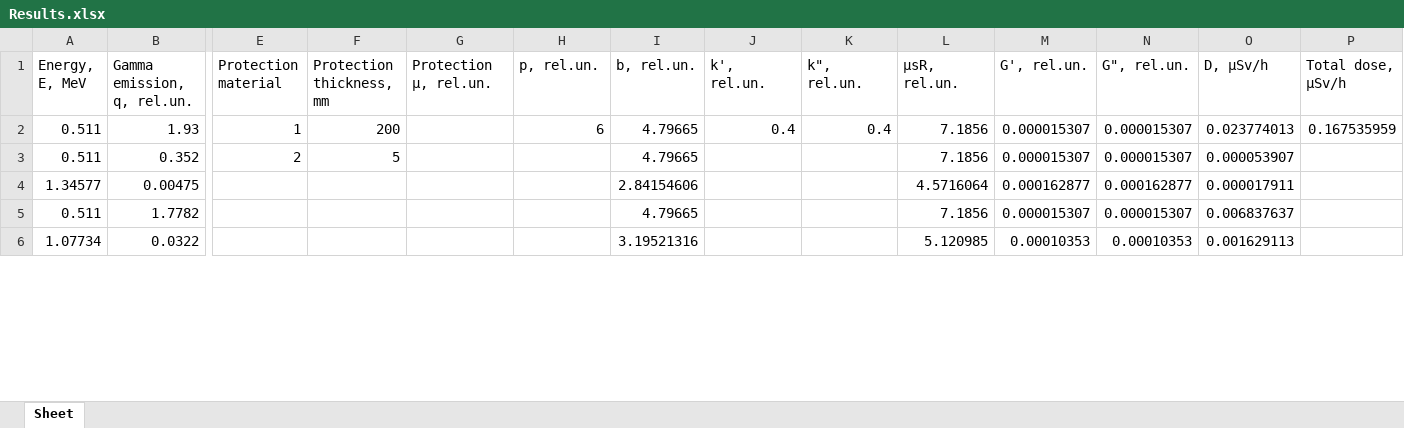
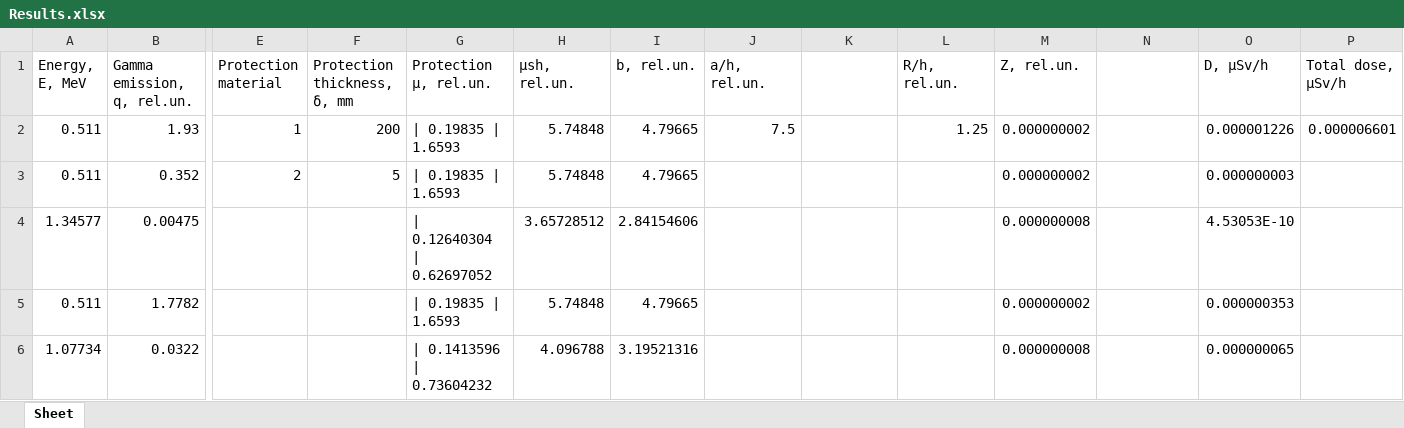
Before and after one commit to DANtheSecond/Calc_Tanks, an Excel workbook: Results.xlsx, sheet Sheet, drawn as a sheet; only a part is shown, gaps mark what is left out; values as stored, in another font and other column widths than the file's, no borders; the diff covers the shown part only; the diff names each change by its address in the sheet, - before the commit and + after, or states it on an @@ line.

```diff
--- a/Results.xlsx (sheet Sheet)
+++ b/Results.xlsx (sheet Sheet)
-F1: Protection thickness, mm
+F1: Protection thickness, δ, mm
-H1: p, rel.un.
+H1: μsh, rel.un.
-J1: k', rel.un.
+J1: a/h, rel.un.
-K1: k", rel.un.
+K1: (empty)
-L1: μsR, rel.un.
+L1: R/h, rel.un.
-M1: G', rel.un.
+M1: Z, rel.un.
-N1: G", rel.un.
+N1: (empty)
-G2:G3 (Protection μ, rel.un.): (empty)
+G2:G3 (Protection μ, rel.un.): | 0.19835 | 1.6593
-H2 (μsh, rel.un.): 6
+H2 (μsh, rel.un.): 5.74848
-J2 (a/h, rel.un.): 0.4
+J2 (a/h, rel.un.): 7.5
-K2: 0.4
+K2: (empty)
-L2 (R/h, rel.un.): 7.1856
+L2 (R/h, rel.un.): 1.25
-M2:M3 (Z, rel.un.): 0.000015307
+M2:M3 (Z, rel.un.): 0.000000002
-N2:N3: 0.000015307
+N2:N3: (empty)
-O2 (D, μSv/h): 0.023774013
+O2 (D, μSv/h): 0.000001226
-P2 (Total dose, μSv/h): 0.167535959
+P2 (Total dose, μSv/h): 0.000006601
-H3 (μsh, rel.un.): (empty)
+H3 (μsh, rel.un.): 5.74848
-L3 (R/h, rel.un.): 7.1856
+L3 (R/h, rel.un.): (empty)
-O3 (D, μSv/h): 0.000053907
+O3 (D, μSv/h): 0.000000003
-G4 (Protection μ, rel.un.): (empty)
+G4 (Protection μ, rel.un.): | 0.12640304 | 0.62697052
-H4 (μsh, rel.un.): (empty)
+H4 (μsh, rel.un.): 3.65728512
-L4 (R/h, rel.un.): 4.5716064
+L4 (R/h, rel.un.): (empty)
-M4 (Z, rel.un.): 0.000162877
+M4 (Z, rel.un.): 0.000000008
-N4: 0.000162877
+N4: (empty)
-O4 (D, μSv/h): 0.000017911
+O4 (D, μSv/h): 4.53053E-10
-G5 (Protection μ, rel.un.): (empty)
+G5 (Protection μ, rel.un.): | 0.19835 | 1.6593
-H5 (μsh, rel.un.): (empty)
+H5 (μsh, rel.un.): 5.74848
-L5 (R/h, rel.un.): 7.1856
+L5 (R/h, rel.un.): (empty)
-M5 (Z, rel.un.): 0.000015307
+M5 (Z, rel.un.): 0.000000002
-N5: 0.000015307
+N5: (empty)
-O5 (D, μSv/h): 0.006837637
+O5 (D, μSv/h): 0.000000353
-G6 (Protection μ, rel.un.): (empty)
+G6 (Protection μ, rel.un.): | 0.1413596 | 0.73604232
-H6 (μsh, rel.un.): (empty)
+H6 (μsh, rel.un.): 4.096788
-L6 (R/h, rel.un.): 5.120985
+L6 (R/h, rel.un.): (empty)
-M6 (Z, rel.un.): 0.00010353
+M6 (Z, rel.un.): 0.000000008
-N6: 0.00010353
+N6: (empty)
-O6 (D, μSv/h): 0.001629113
+O6 (D, μSv/h): 0.000000065
```
Also changed, not shown: 90 edited cells elsewhere in this sheet, Input.xlsx, 2 other files.
